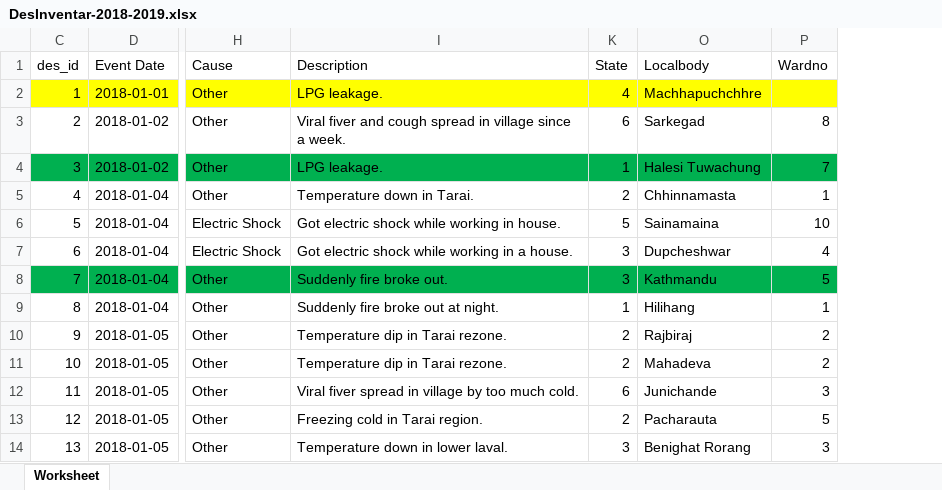
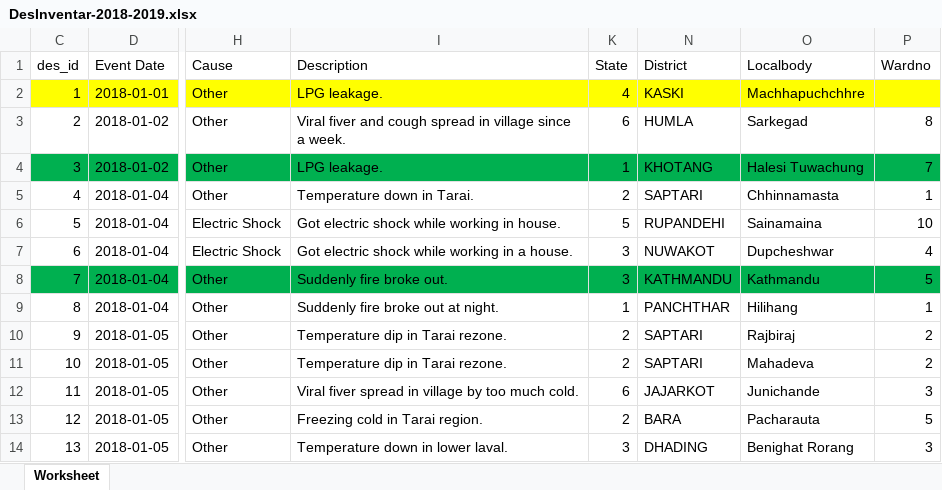
Before and after one commit to ramshresh/python_pandas, an Excel workbook: desinventar/DesInventar-2018-2019.xlsx, sheet Worksheet, drawn as a sheet; only a part is shown, gaps mark what is left out; values as stored, in another font and other column widths than the file's, no borders; the diff names each change by its address in the sheet, - before the commit and + after, or states it on an @@ line.

```diff
--- a/desinventar/DesInventar-2018-2019.xlsx (sheet Worksheet)
+++ b/desinventar/DesInventar-2018-2019.xlsx (sheet Worksheet)
@@ column N (District) unhidden, rows 2-14: KASKI | HUMLA | KHOTANG | SAPTARI | RUPANDEHI | NUWAKOT | KATHMANDU | PANCHTHAR | SAPTARI | SAPTARI | JAJARKOT | BARA | DHADING @@
```
Also changed, not shown: desinventar/match_districts_DRR_to_DES.xlsx, desinventar/match_muni_DRR_to_DES_edited_manually.xlsx, 8 other files.
